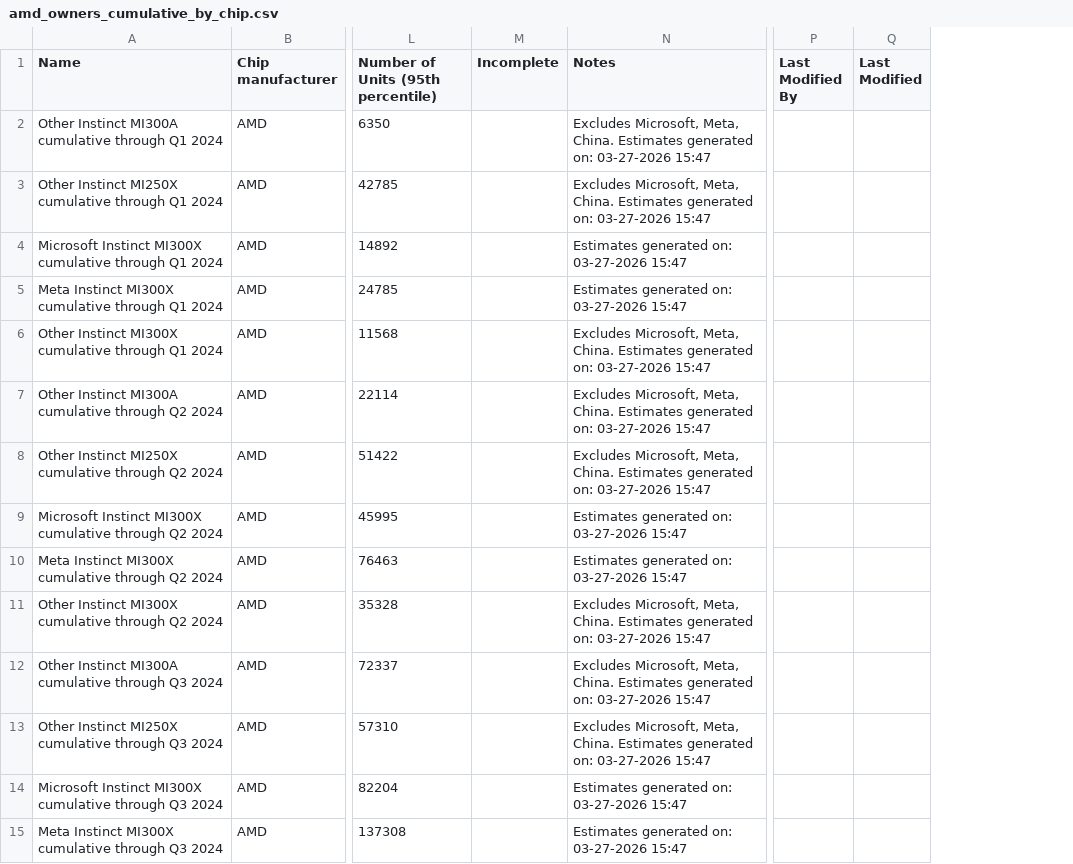
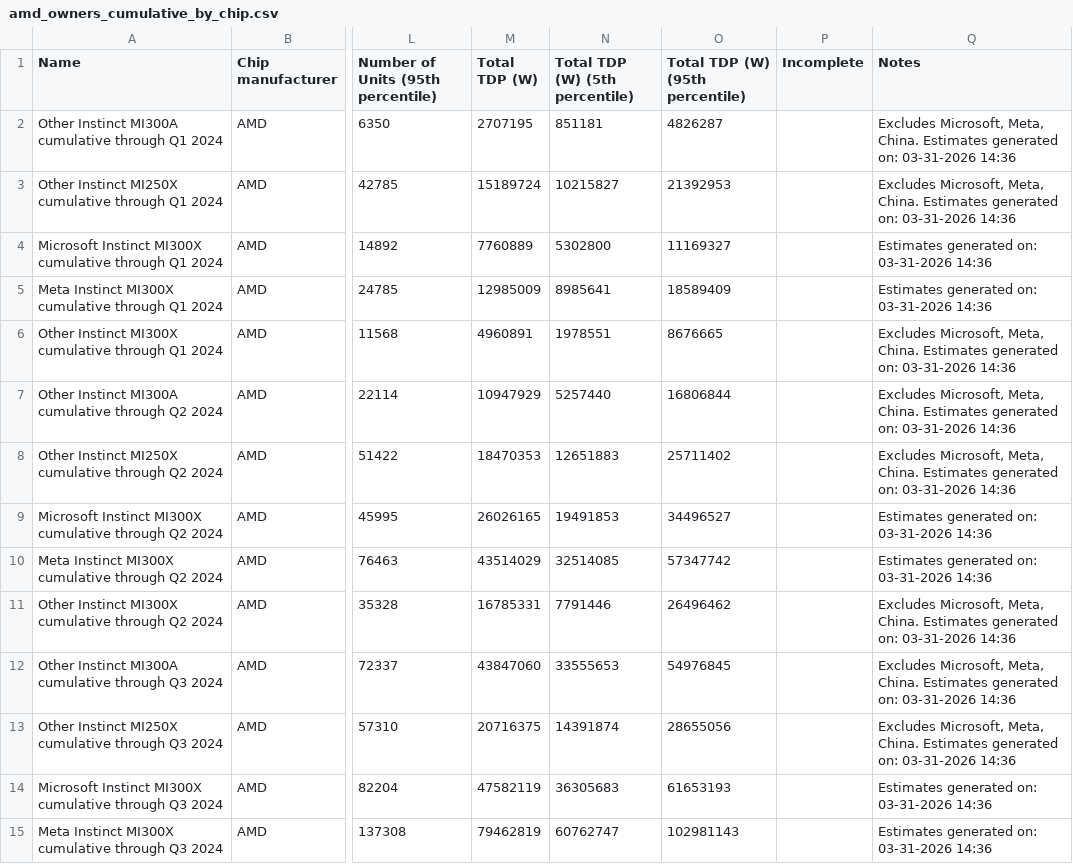
Before and after one commit to epoch-research/ai-chip-counts, a CSV file: owners_csv_export/amd_owners_cumulative_by_chip.csv, drawn as a sheet; only a part is shown, gaps mark what is left out; removed rows and columns are numbered as before the commit, all else as after; the diff covers the shown part only; the diff names each change by its address in the sheet, - before the commit and + after, or states it on an @@ line.

```diff
--- a/owners_csv_export/amd_owners_cumulative_by_chip.csv
+++ b/owners_csv_export/amd_owners_cumulative_by_chip.csv
+column M (Total TDP (W)), rows 2-15: 2707195 | 15189724 | 7760889 | 12985009 | 4960891 | 10947929 | 18470353 | 26026165 | 43514029 | 16785331 | 43847060 | 20716375 | 47582119 | 79462819
+column N (Total TDP (W) (5th percentile)), rows 2-15: 851181 | 10215827 | 5302800 | 8985641 | 1978551 | 5257440 | 12651883 | 19491853 | 32514085 | 7791446 | 33555653 | 14391874 | 36305683 | 60762747
+column O (Total TDP (W) (95th percentile)), rows 2-15: 4826287 | 21392953 | 11169327 | 18589409 | 8676665 | 16806844 | 25711402 | 34496527 | 57347742 | 26496462 | 54976845 | 28655056 | 61653193 | 102981143
-column P (Last Modified By), empty
-column Q (Last Modified), empty
-Q2:Q3 (Notes): …generated on: 03-27-2026 15:47
+Q2:Q3 (Notes): …generated on: 03-31-2026 14:36
-Q4:Q5 (Notes): Estimates generated on: 03-27-2026 15:47
+Q4:Q5 (Notes): Estimates generated on: 03-31-2026 14:36
-Q6:Q8 (Notes): …generated on: 03-27-2026 15:47
+Q6:Q8 (Notes): …generated on: 03-31-2026 14:36
-Q9:Q10 (Notes): Estimates generated on: 03-27-2026 15:47
+Q9:Q10 (Notes): Estimates generated on: 03-31-2026 14:36
-Q11:Q13 (Notes): …generated on: 03-27-2026 15:47
+Q11:Q13 (Notes): …generated on: 03-31-2026 14:36
-Q14:Q15 (Notes): Estimates generated on: 03-27-2026 15:47
+Q14:Q15 (Notes): Estimates generated on: 03-31-2026 14:36
```
Also changed, not shown: 54 edited cells elsewhere in this file, owners_csv_export/amd_owners_quarters_by_chip.csv, owners_csv_export/nvidia_owners_cumulative_totals.csv, 39 other files.
